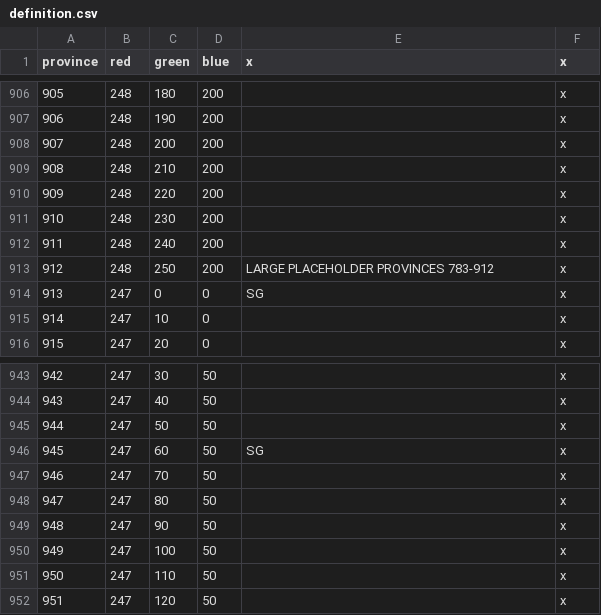
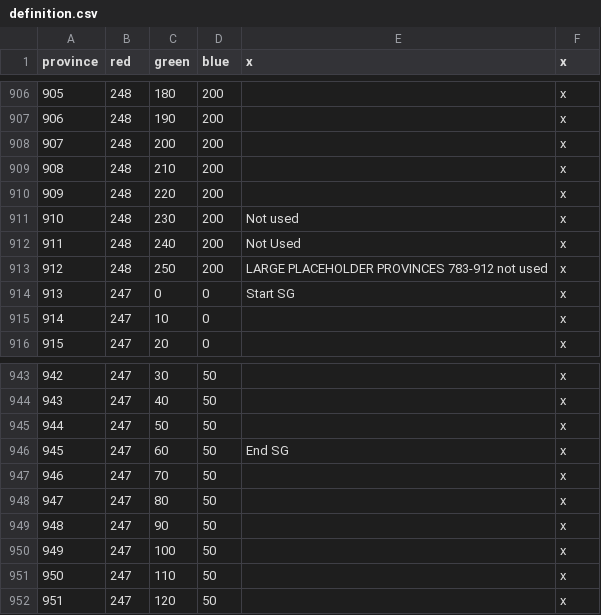
Before and after one commit to Generalfil/Roena-Universalis-Prophecy, a CSV file: map/definition.csv, drawn as a sheet; only a part is shown, gaps mark what is left out.

```diff
--- a/map/definition.csv
+++ b/map/definition.csv
@@ -910,6 +910,6 @@ province;red;green;blue;x;x
 909;248;220;200;;x
-910;248;230;200;;x
-911;248;240;200;;x
-912;248;250;200;LARGE PLACEHOLDER PROVINCES 783-912;x
-913;247;0;0;SG;x
+910;248;230;200;Not used;x
+911;248;240;200;Not Used;x
+912;248;250;200;LARGE PLACEHOLDER PROVINCES 783-912 not used;x
+913;247;0;0;Start SG;x
 914;247;10;0;;x
@@ -945,3 +945,3 @@ province;red;green;blue;x;x
 944;247;50;50;;x
-945;247;60;50;SG;x
+945;247;60;50;End SG;x
 946;247;70;50;;x
```
Also changed, not shown: 1 other file.
